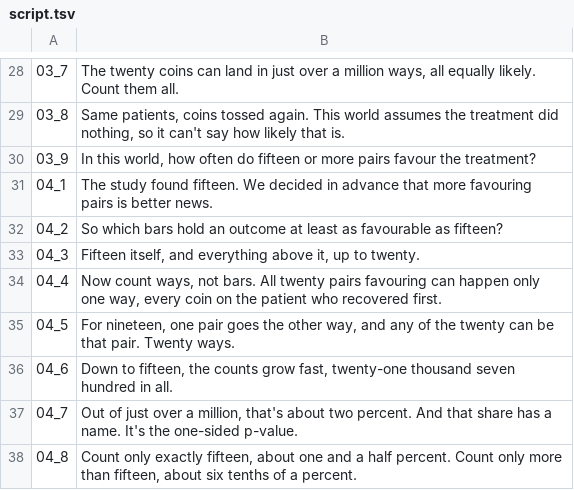
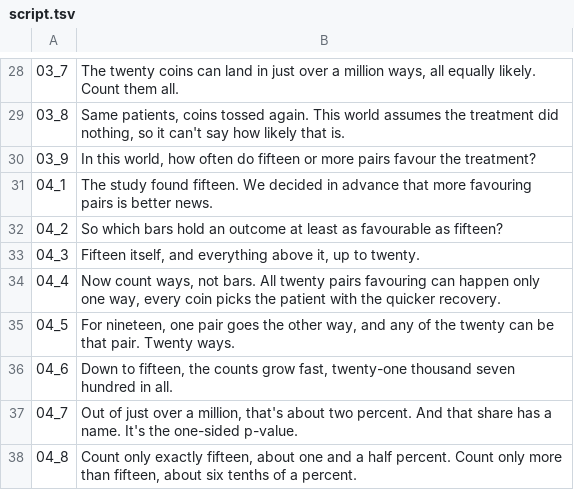
Before and after one commit to Dicklesworthstone/jeffs_math_explainer_videos, a TSV file: explainer_corpus/p_values_medical/script.tsv, drawn as a sheet; only a part is shown, gaps mark what is left out.

```diff
--- a/explainer_corpus/p_values_medical/script.tsv
+++ b/explainer_corpus/p_values_medical/script.tsv
@@ -33,3 +33,3 @@
 04_3	Fifteen itself, and everything above it, up to twenty.
-04_4	Now count ways, not bars. All twenty pairs favouring can happen only one way, every coin on the patient who recovered first.
+04_4	Now count ways, not bars. All twenty pairs favouring can happen only one way, every coin picks the patient with the quicker recovery.
 04_5	For nineteen, one pair goes the other way, and any of the twenty can be that pair. Twenty ways.
```
Also changed, not shown: 4 other files.
